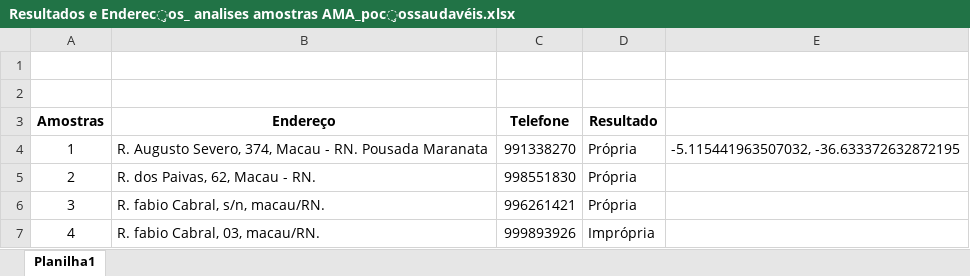
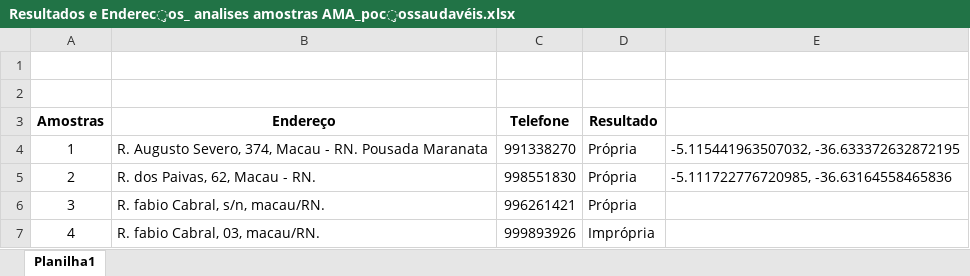
Before and after one commit to guileals/ama, an Excel workbook: ! HTML/Resultados e Endereços_ analises amostras AMA_poçossaudavéis.xlsx, sheet Planilha1, drawn as a sheet; only a part is shown; values as stored, in another font and other column widths than the file's, no borders; the diff names each change by its address in the sheet, - before the commit and + after, or states it on an @@ line.

```diff
--- a/! HTML/Resultados e Endereços_ analises amostras AMA_poçossaudavéis.xlsx (sheet Planilha1)
+++ b/! HTML/Resultados e Endereços_ analises amostras AMA_poçossaudavéis.xlsx (sheet Planilha1)
-E5: (empty)
+E5: -5.111722776720985, -36.63164558465836
```
Also changed, not shown: 18 other files.
